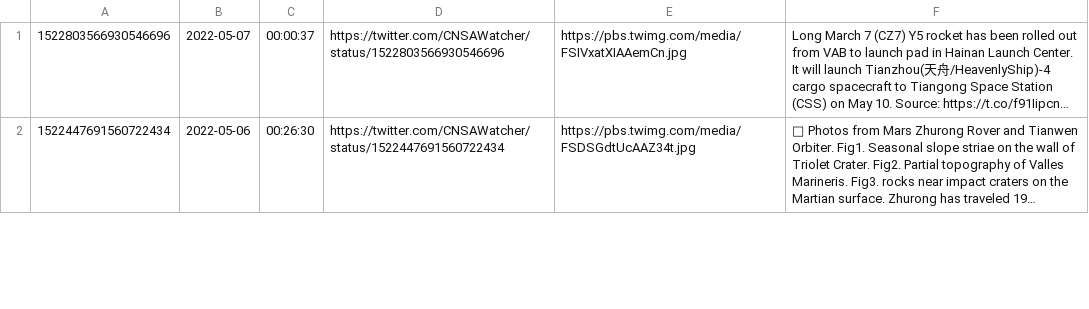
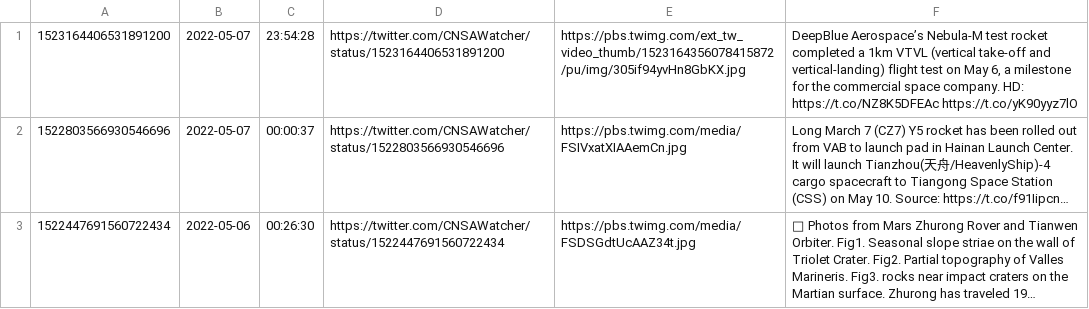
Before and after one commit to CNSAWatcher/cnsawatcher.github.io, a CSV file: scripts/twint/tweets.csv, drawn as a sheet; only a part is shown; long unchanged cells end in …; the diff names each change by its address in the sheet, - before the commit and + after, or states it on an @@ line.

```diff
--- a/scripts/twint/tweets.csv
+++ b/scripts/twint/tweets.csv
+row 1: 1523164406531891200 | 2022-05-07 | 23:54:28 | https://twitter.com/CNSAWatcher/status/1523164406531891200 | https://pbs.twimg.com/ext_tw_video_thumb/1523164356078415872/pu/img/305if94yvHn8GbKX.jpg | DeepBlue Aerospace’s Nebula-M test rocket completed a 1km VTVL (vertical take-off and vertical-landing) flight test on May 6, a milestone for the commercial space company. HD: https://t.co/NZ8K5DFEAc https://t.co/yK90yyz7lO
```
Also changed, not shown: scripts/twint/tweetsTmp.csv, 6 other files.
